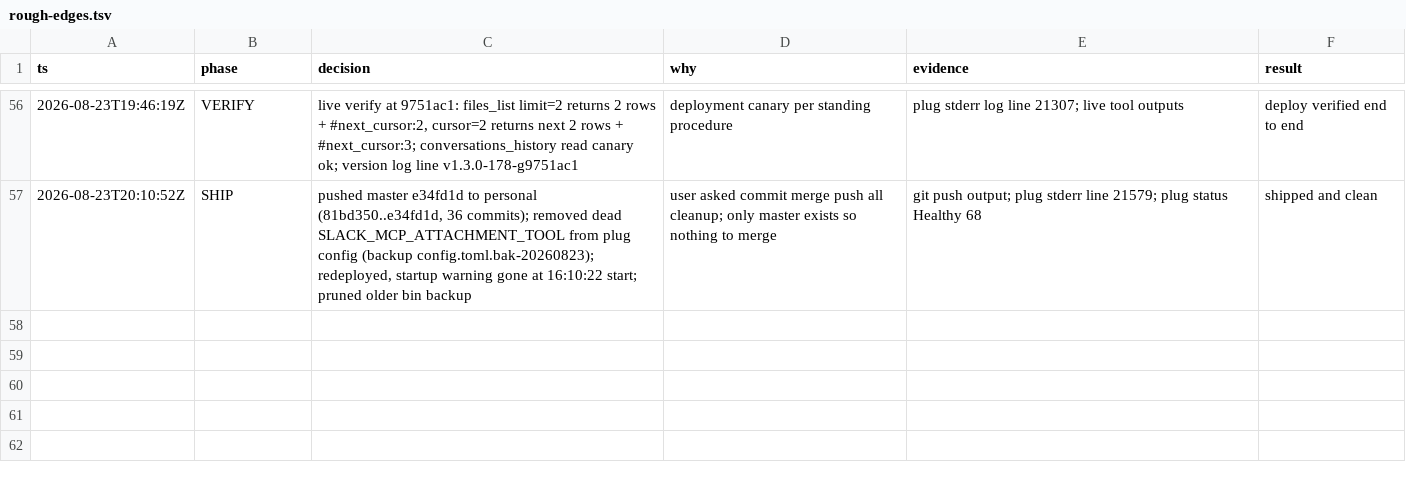
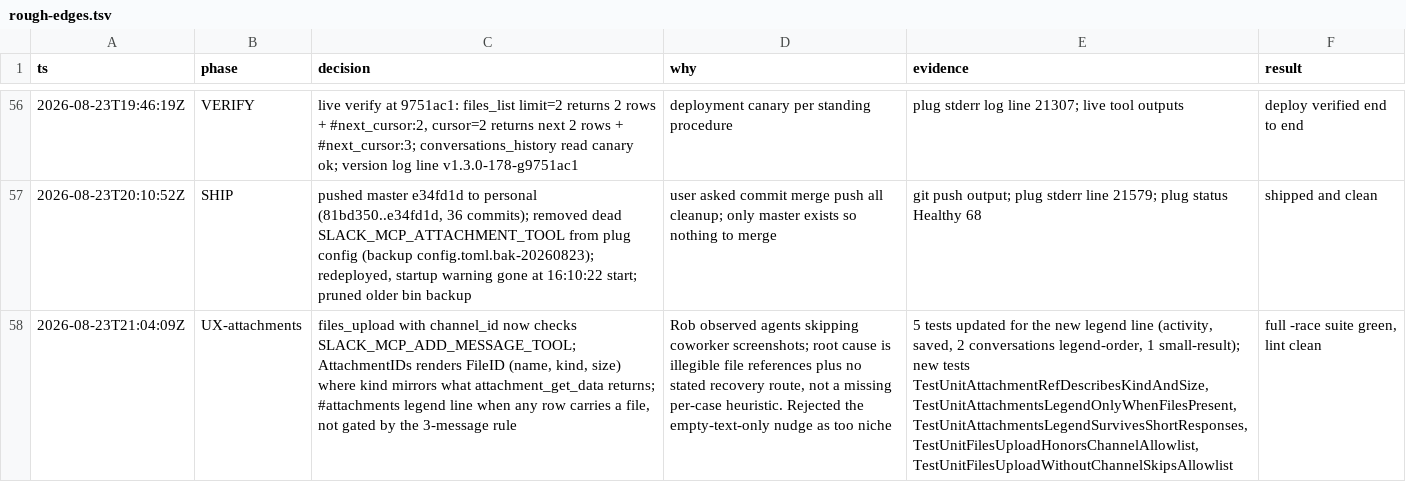
Before and after one commit to cyberpapiii/slack-mcp-server, a TSV file: .audit/rough-edges.tsv, drawn as a sheet; only a part is shown, gaps mark what is left out; the diff names each change by its address in the sheet, - before the commit and + after, or states it on an @@ line.

```diff
--- a/.audit/rough-edges.tsv
+++ b/.audit/rough-edges.tsv
+row 58: 2026-08-23T21:04:09Z | UX-attachments | files_upload with channel_id now checks SLACK_MCP_ADD_MESSAGE_TOOL; AttachmentIDs renders FileID (name, kind, size) where kind mirrors what attachment_get_data returns; #attachments legend line when any row carries a file, not gated by the 3-message rule | Rob observed agents skipping coworker screenshots; root cause is illegible file references plus no stated recovery route, not a missing per-case heuristic. Rejected the empty-text-only nudge as too niche | 5 tests updated for the new legend line (activity, saved, 2 conversations legend-order, 1 small-result); new tests TestUnitAttachmentRefDescribesKindAndSize, TestUnitAttachmentsLegendOnlyWhenFilesPresent, TestUnitAttachmentsLegendSurvivesShortResponses, TestUnitFilesUploadHonorsChannelAllowlist, TestUnitFilesUploadWithoutChannelSkipsAllowlist | full -race suite green, lint clean
```
Also changed, not shown: 12 other files.
